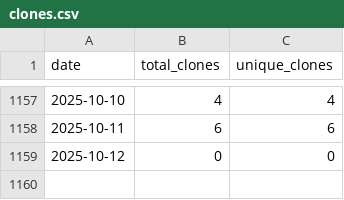
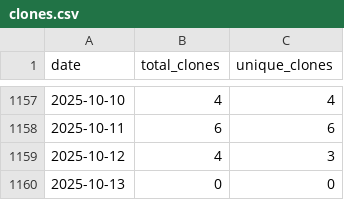
Before and after one commit to wumphlett/COMP-1210, a CSV file: .traffic/clones.csv, drawn as a sheet; only a part is shown, gaps mark what is left out.

Commit message:
Updating repository traffic

```diff
--- a/.traffic/clones.csv
+++ b/.traffic/clones.csv
@@ -1158,2 +1158,3 @@ date,total_clones,unique_clones
 2025-10-11,6,6
-2025-10-12,0,0
+2025-10-12,4,3
+2025-10-13,0,0
```
Also changed, not shown: .traffic/views.csv, 3 other files.
